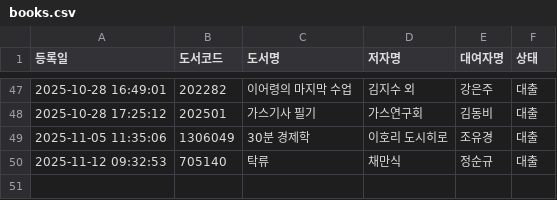
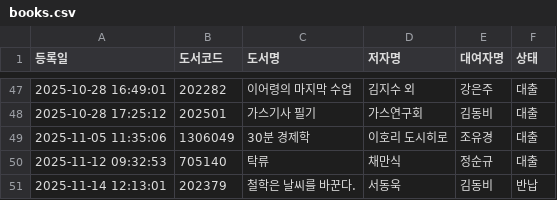
Before and after one commit to rlatjdfkr7979-ctrl/BookServer, a CSV file: books.csv, drawn as a sheet; only a part is shown, gaps mark what is left out.

Commit message:
Append new loan record to books.csv

```diff
--- a/books.csv
+++ b/books.csv
@@ -50 +50,2 @@
 2025-11-12 09:32:53,705140,탁류,채만식,정순규,대출
+2025-11-14 12:13:01,202379,철학은 날씨를 바꾼다.,서동욱,김동비,반납
```
